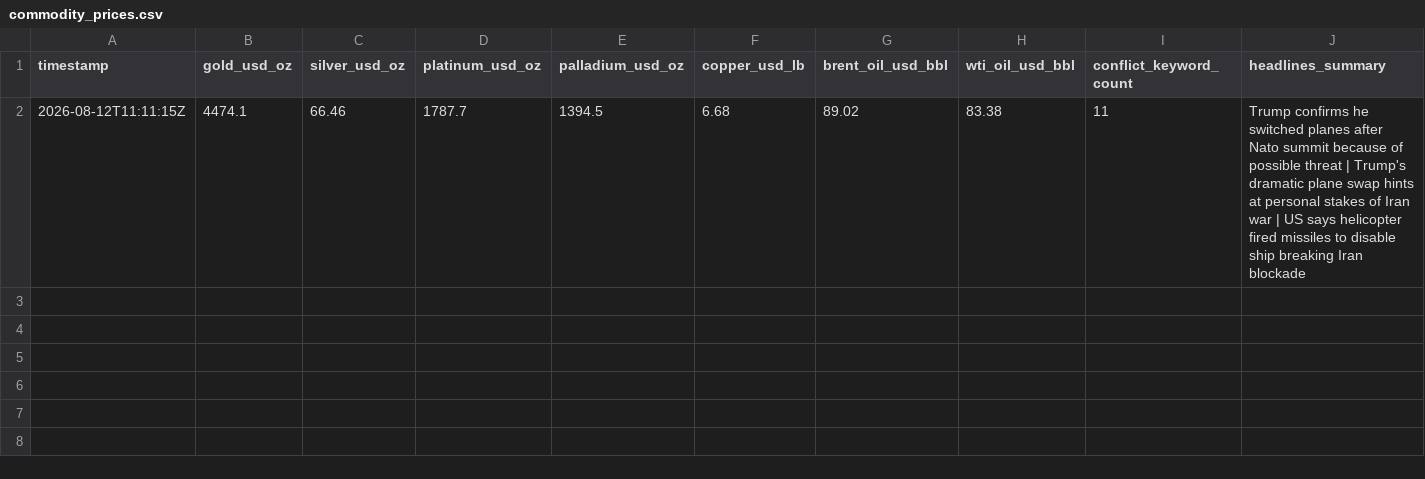
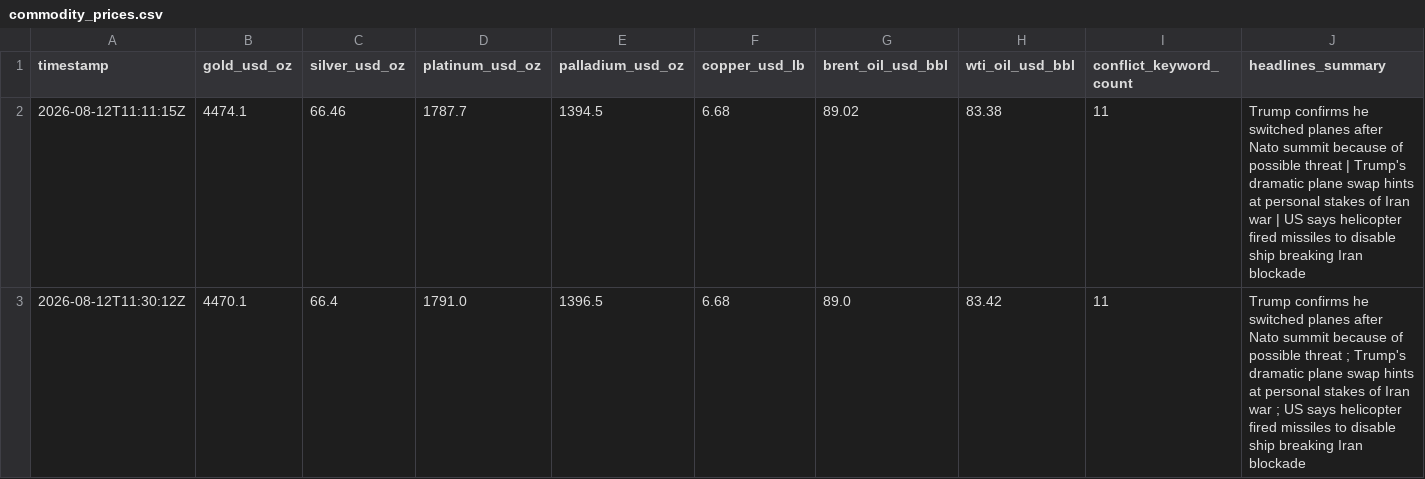
Before and after one commit to vulevu228/MacroConflictTracker, a CSV file: commodity_prices.csv, drawn as a sheet; the diff names each change by its address in the sheet, - before the commit and + after, or states it on an @@ line.

```diff
--- a/commodity_prices.csv
+++ b/commodity_prices.csv
+row 3: 2026-08-12T11:30:12Z | 4470.1 | 66.4 | 1791.0 | 1396.5 | 6.68 | 89.0 | 83.42 | 11 | Trump confirms he switched planes after Nato summit because of possible threat ; Trump's dramatic plane swap hints at personal stakes of Iran war ; US says helicopter fired missiles to disable ship breaking Iran blockade
```
Also changed, not shown: 1 other file.
